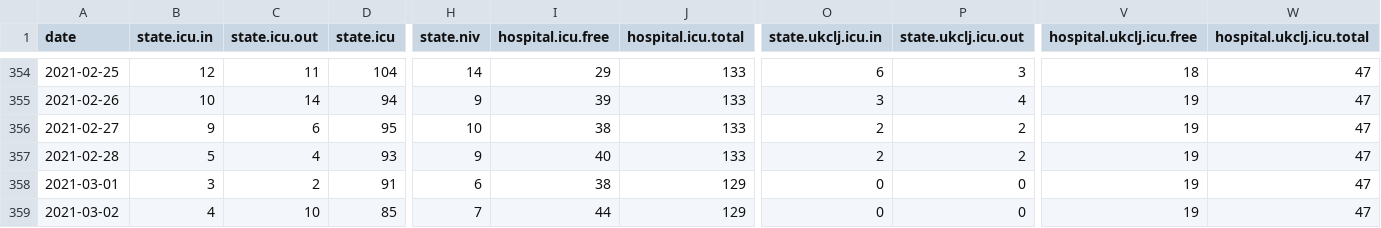
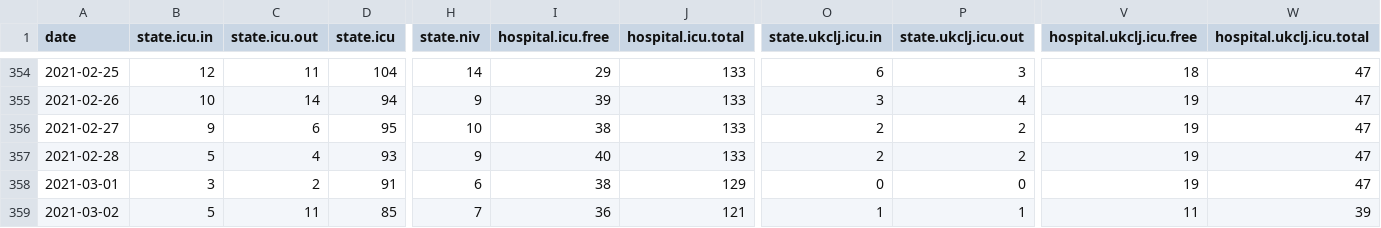
Before and after one commit to sledilnik/data, a CSV file: csv/icu.csv, drawn as a sheet; only a part is shown, gaps mark what is left out; the diff names each change by its address in the sheet, - before the commit and + after, or states it on an @@ line.

```diff
--- a/csv/icu.csv
+++ b/csv/icu.csv
-B359 (state.icu.in): 4
+B359 (state.icu.in): 5
-C359 (state.icu.out): 10
+C359 (state.icu.out): 11
-I359 (hospital.icu.free): 44
+I359 (hospital.icu.free): 36
-J359 (hospital.icu.total): 129
+J359 (hospital.icu.total): 121
-O359 (state.ukclj.icu.in): 0
+O359 (state.ukclj.icu.in): 1
-P359 (state.ukclj.icu.out): 0
+P359 (state.ukclj.icu.out): 1
-V359 (hospital.ukclj.icu.free): 19
+V359 (hospital.ukclj.icu.free): 11
-W359 (hospital.ukclj.icu.total): 47
+W359 (hospital.ukclj.icu.total): 39
```
Also changed, not shown: csv/patients.csv, 2 other files.
